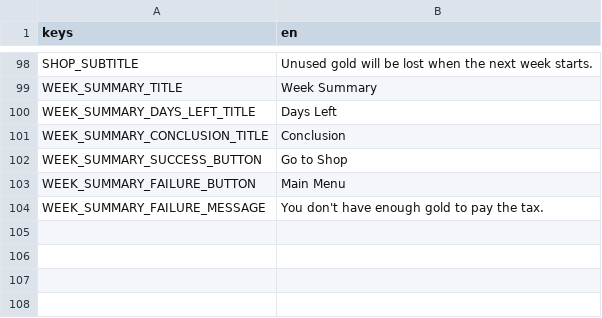
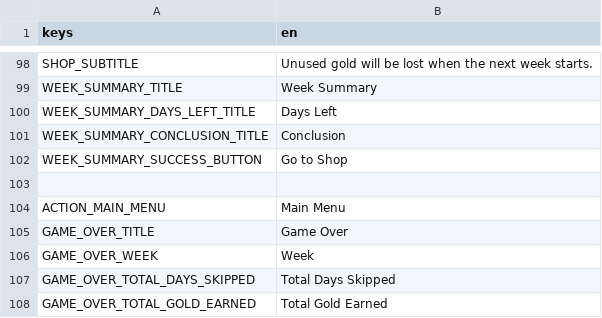
Before and after one commit to cyanglaz/garden, a CSV file: resources/localization/localization.csv, drawn as a sheet; only a part is shown, gaps mark what is left out.

```diff
--- a/resources/localization/localization.csv
+++ b/resources/localization/localization.csv
@@ -102,3 +102,7 @@ WEEK_SUMMARY_CONCLUSION_TITLE, "Conclusion"
 WEEK_SUMMARY_SUCCESS_BUTTON, "Go to Shop"
-WEEK_SUMMARY_FAILURE_BUTTON, "Main Menu"
-WEEK_SUMMARY_FAILURE_MESSAGE, "You don't have enough gold to pay the tax."
+
+ACTION_MAIN_MENU, "Main Menu"
+GAME_OVER_TITLE, "Game Over"
+GAME_OVER_WEEK, "Week"
+GAME_OVER_TOTAL_DAYS_SKIPPED, "Total Days Skipped"
+GAME_OVER_TOTAL_GOLD_EARNED, "Total Gold Earned"
```
Also changed, not shown: 17 other files.
